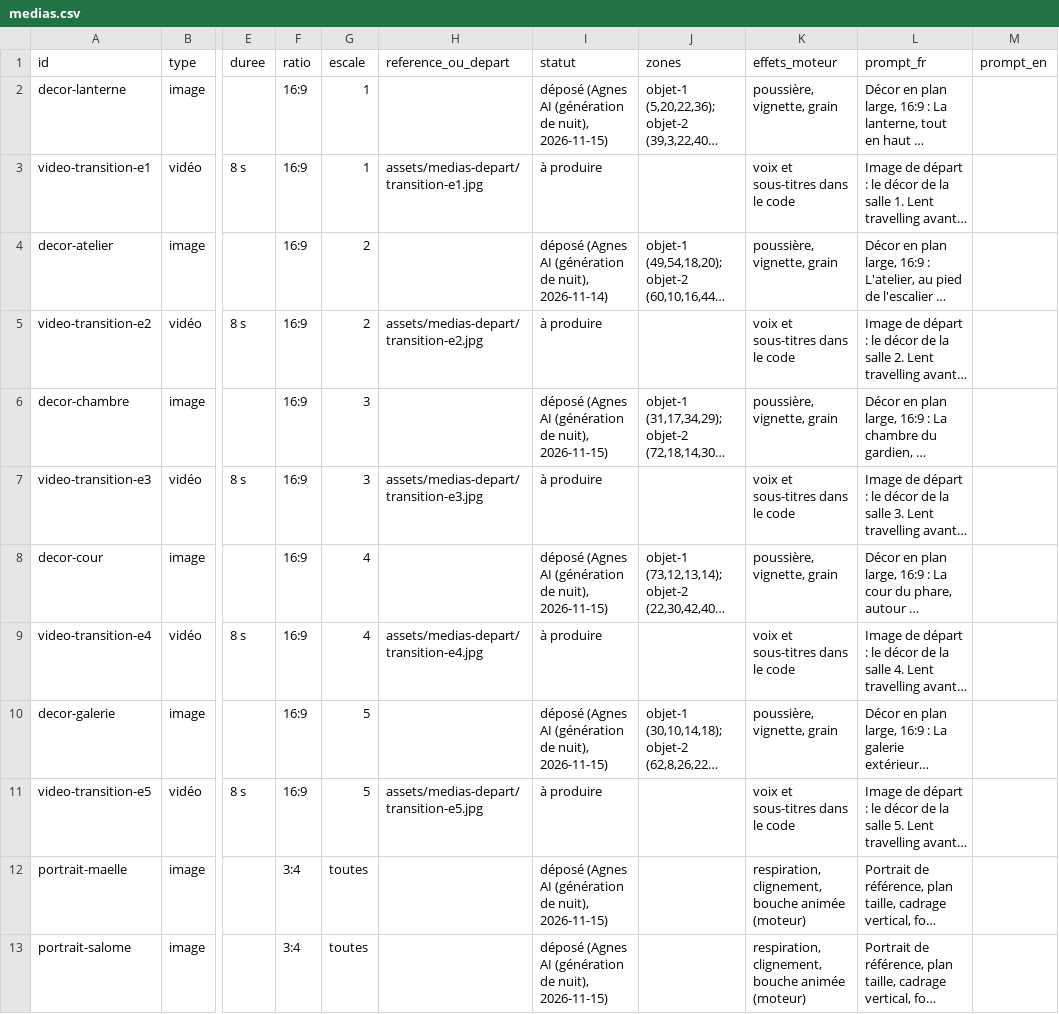
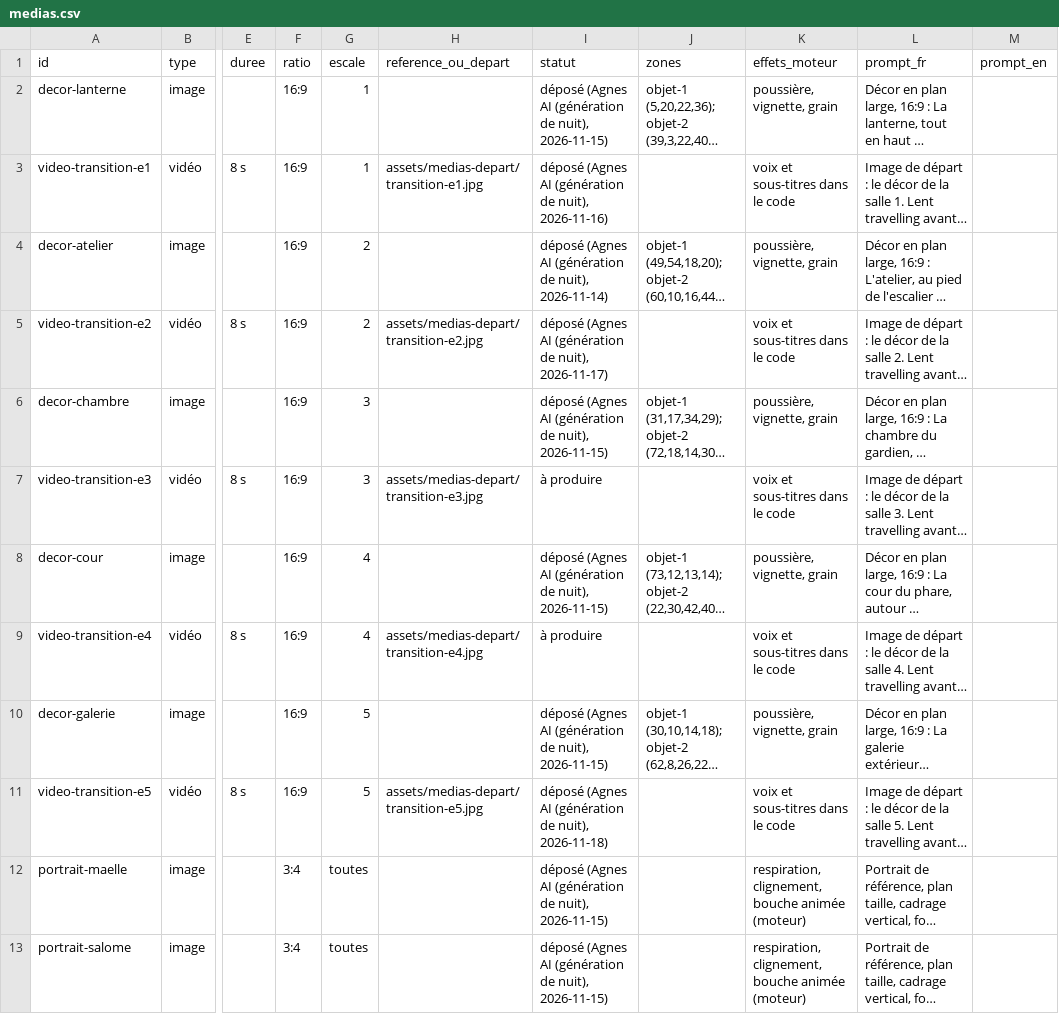
Before and after one commit to IdGir/escape-games-cm1-cm2, a CSV file: immersifs/lumiere/medias.csv, drawn as a sheet; only a part is shown, gaps mark what is left out; long unchanged cells end in …; the diff names each change by its address in the sheet, - before the commit and + after, or states it on an @@ line.

```diff
--- a/immersifs/lumiere/medias.csv
+++ b/immersifs/lumiere/medias.csv
-I3 (statut): à produire
+I3 (statut): déposé (Agnes AI (génération de nuit), 2026-11-16)
-I5 (statut): à produire
+I5 (statut): déposé (Agnes AI (génération de nuit), 2026-11-17)
-I11 (statut): à produire
+I11 (statut): déposé (Agnes AI (génération de nuit), 2026-11-18)
```
Also changed, not shown: immersifs/traite-colonies/medias.csv, 54 other files.
